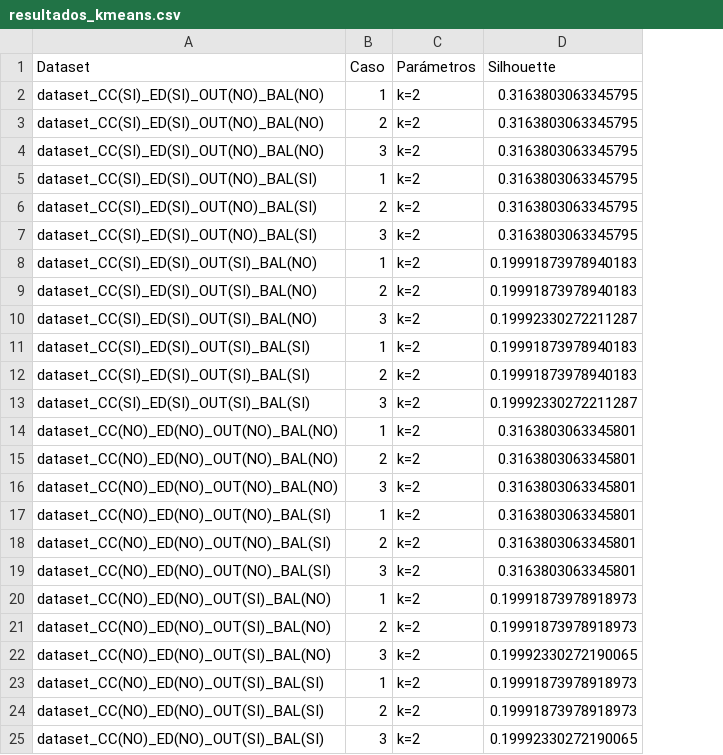
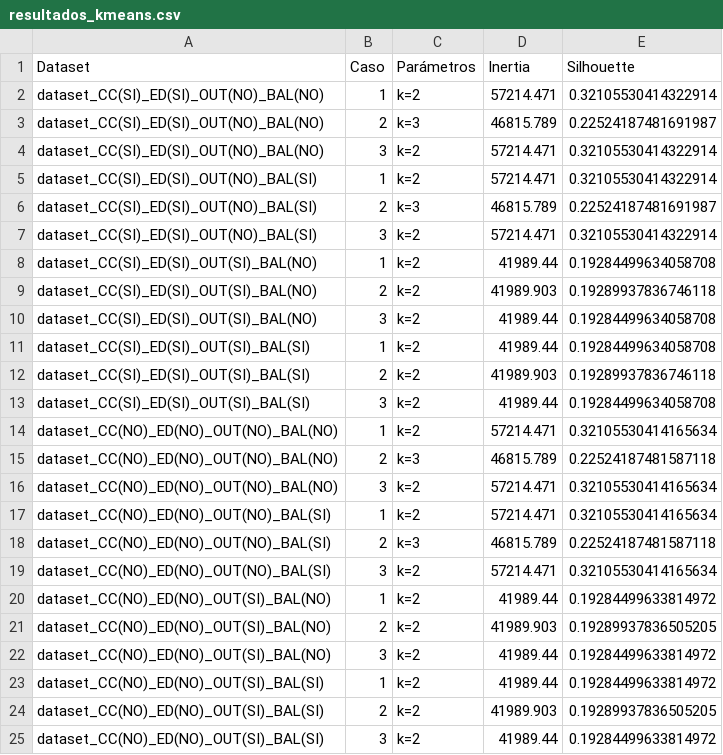
Before and after one commit to Zuleto1231/practica_2, a CSV file: resultados/resultados_kmeans.csv, drawn as a sheet; addresses are those after the commit; the diff names each change by its address in the sheet, - before the commit and + after, or states it on an @@ line.

```diff
--- a/resultados/resultados_kmeans.csv
+++ b/resultados/resultados_kmeans.csv
+column D (Inertia), rows 2-25: 57214.471 | 46815.789 | 57214.471 | 57214.471 | 46815.789 | 57214.471 | 41989.44 | 41989.903 | 41989.44 | 41989.44 | 41989.903 | 41989.44 | 57214.471 | 46815.789 | 57214.471 | 57214.471 | 46815.789 | 57214.471 | 41989.44 | 41989.903 | 41989.44 | 41989.44 | 41989.903 | 41989.44
-E2 (Silhouette): 0.3163803063345795
+E2 (Silhouette): 0.32105530414322914
-C3 (Parámetros): k=2
+C3 (Parámetros): k=3
-E3 (Silhouette): 0.3163803063345795
+E3 (Silhouette): 0.22524187481691987
-E4:E5 (Silhouette): 0.3163803063345795
+E4:E5 (Silhouette): 0.32105530414322914
-C6 (Parámetros): k=2
+C6 (Parámetros): k=3
-E6 (Silhouette): 0.3163803063345795
+E6 (Silhouette): 0.22524187481691987
-E7 (Silhouette): 0.3163803063345795
+E7 (Silhouette): 0.32105530414322914
-E8 (Silhouette): 0.19991873978940183
+E8 (Silhouette): 0.19284499634058708
-E9 (Silhouette): 0.19991873978940183
+E9 (Silhouette): 0.19289937836746118
-E10 (Silhouette): 0.19992330272211287
+E10 (Silhouette): 0.19284499634058708
-E11 (Silhouette): 0.19991873978940183
+E11 (Silhouette): 0.19284499634058708
-E12 (Silhouette): 0.19991873978940183
+E12 (Silhouette): 0.19289937836746118
-E13 (Silhouette): 0.19992330272211287
+E13 (Silhouette): 0.19284499634058708
-E14 (Silhouette): 0.3163803063345801
+E14 (Silhouette): 0.32105530414165634
-C15 (Parámetros): k=2
+C15 (Parámetros): k=3
-E15 (Silhouette): 0.3163803063345801
+E15 (Silhouette): 0.22524187481587118
-E16:E17 (Silhouette): 0.3163803063345801
+E16:E17 (Silhouette): 0.32105530414165634
-C18 (Parámetros): k=2
+C18 (Parámetros): k=3
-E18 (Silhouette): 0.3163803063345801
+E18 (Silhouette): 0.22524187481587118
-E19 (Silhouette): 0.3163803063345801
+E19 (Silhouette): 0.32105530414165634
-E20 (Silhouette): 0.19991873978918973
+E20 (Silhouette): 0.19284499633814972
-E21 (Silhouette): 0.19991873978918973
+E21 (Silhouette): 0.19289937836505205
-E22 (Silhouette): 0.19992330272190065
+E22 (Silhouette): 0.19284499633814972
-E23 (Silhouette): 0.19991873978918973
+E23 (Silhouette): 0.19284499633814972
-E24 (Silhouette): 0.19991873978918973
+E24 (Silhouette): 0.19289937836505205
-E25 (Silhouette): 0.19992330272190065
+E25 (Silhouette): 0.19284499633814972
```
Also changed, not shown: resultados/resultados_dbscan.csv, resultados/resultados_redes.csv, 50 other files.
